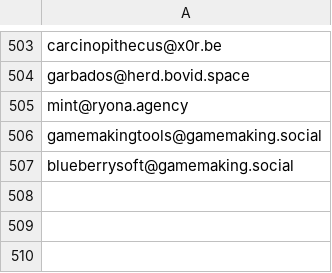
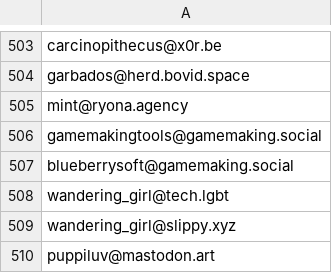
Before and after one commit to kromonos/userful_files, a CSV file: Mastodon blocks/blocked_accounts.csv, drawn as a sheet; only a part is shown, gaps mark what is left out; the diff names each change by its address in the sheet, - before the commit and + after, or states it on an @@ line.

```diff
--- a/Mastodon blocks/blocked_accounts.csv
+++ b/Mastodon blocks/blocked_accounts.csv
+row 508: wandering_girl@tech.lgbt
+row 509: wandering_girl@slippy.xyz
+row 510: puppiluv@mastodon.art
```
Also changed, not shown: Mastodon blocks/blocked_domains.csv, Mastodon blocks/fediblockers.csv.
